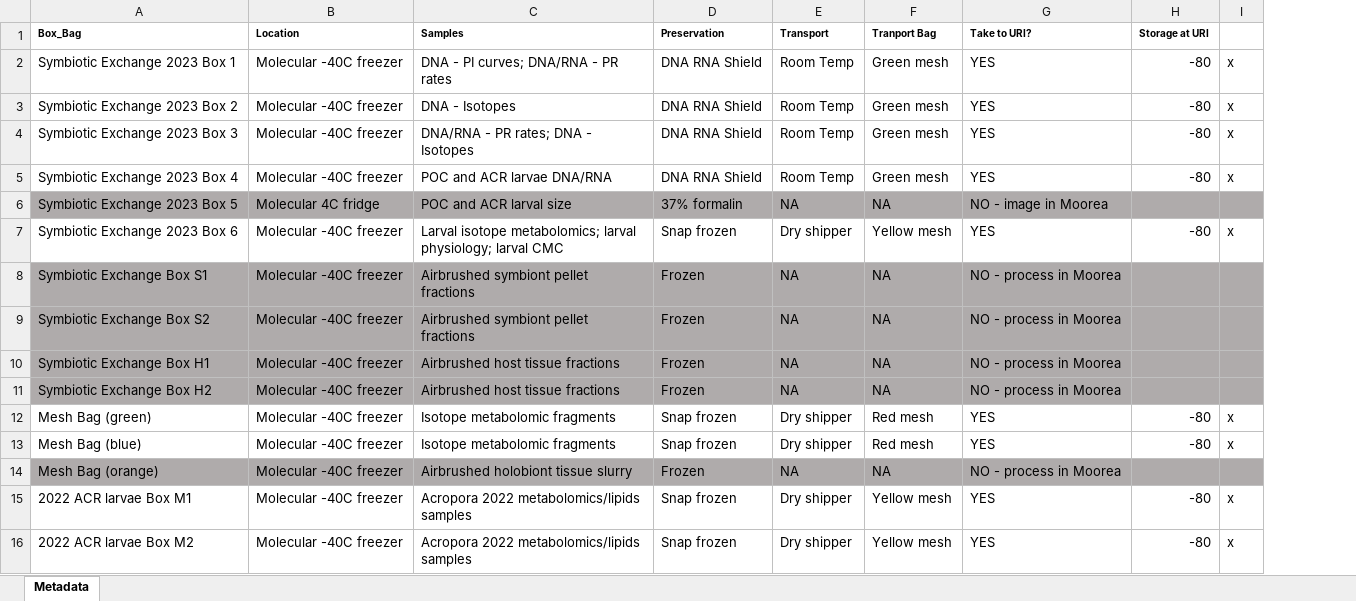
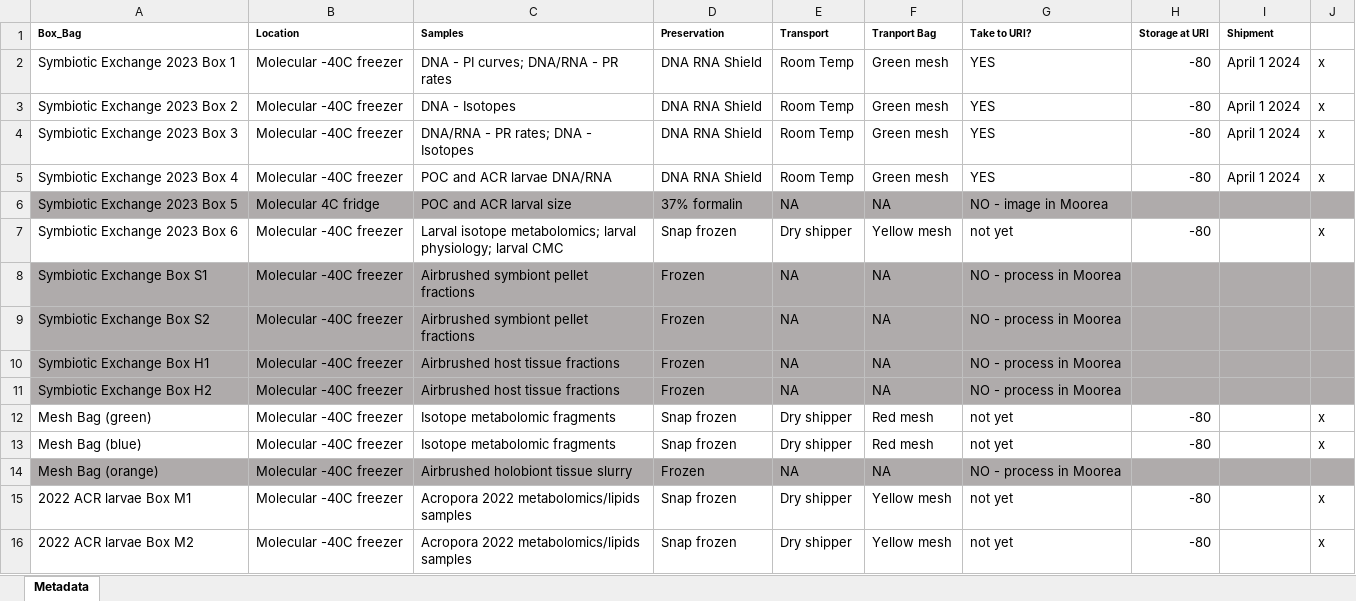
Before and after one commit to AHuffmyer/moorea_symbiotic_exchange_2023, an Excel workbook: data/master_box_list.xlsx, sheet Metadata, drawn as a sheet; values as stored, in another font and other column widths than the file's, no borders; the diff names each change by its address in the sheet, - before the commit and + after, or states it on an @@ line.

```diff
--- a/data/master_box_list.xlsx (sheet Metadata)
+++ b/data/master_box_list.xlsx (sheet Metadata)
+column I (Shipment), rows 2-5: all April 1 2024
-G7 (Take to URI?): YES
+G7 (Take to URI?): not yet
-G12:G13 (Take to URI?): YES
+G12:G13 (Take to URI?): not yet
-G15:G16 (Take to URI?): YES
+G15:G16 (Take to URI?): not yet
```
Also changed, not shown: cites_list.xlsx, data/dna/dna_metadata.xlsx.
